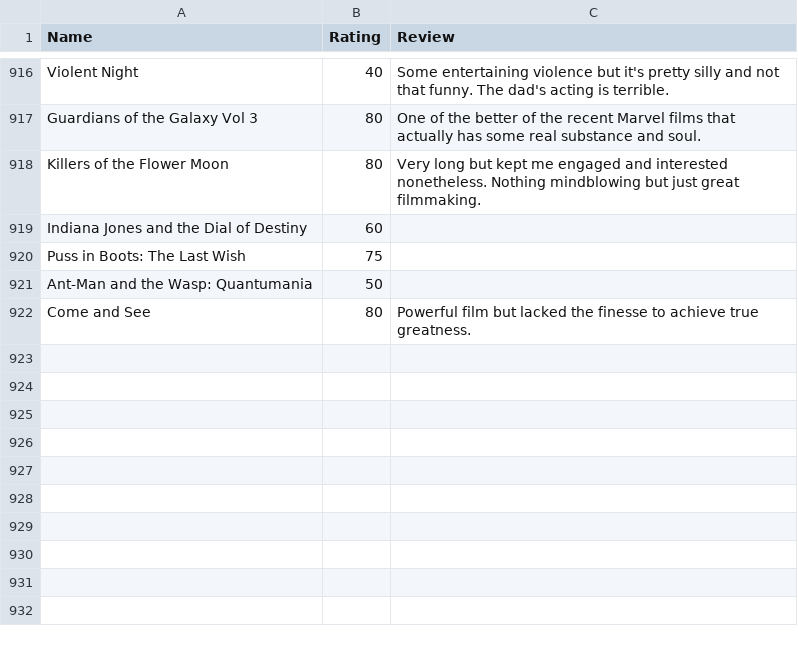
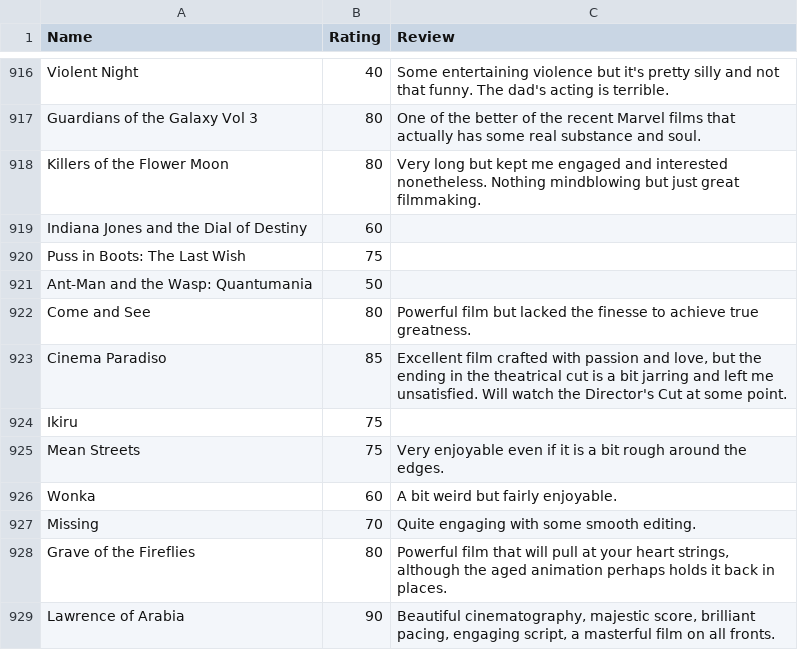
Before and after one commit to CScho96/Film-list, a CSV file: _data/movie-ratings.csv, drawn as a sheet; only a part is shown, gaps mark what is left out; the diff names each change by its address in the sheet, - before the commit and + after, or states it on an @@ line.

Commit message:
Update movie-ratings.csv

```diff
--- a/_data/movie-ratings.csv
+++ b/_data/movie-ratings.csv
+row 923: Cinema Paradiso | 85 | Excellent film crafted with passion and love, but the ending in the theatrical cut is a bit jarring and left me unsatisfied. Will watch the Director's Cut at some point.
+row 924: Ikiru | 75
+row 925: Mean Streets | 75 | Very enjoyable even if it is a bit rough around the edges.
+row 926: Wonka | 60 | A bit weird but fairly enjoyable.
+row 927: Missing | 70 | Quite engaging with some smooth editing.
+row 928: Grave of the Fireflies | 80 | Powerful film that will pull at your heart strings, although the aged animation perhaps holds it back in places.
+row 929: Lawrence of Arabia | 90 | Beautiful cinematography, majestic score, brilliant pacing, engaging script, a masterful film on all fronts.
```
